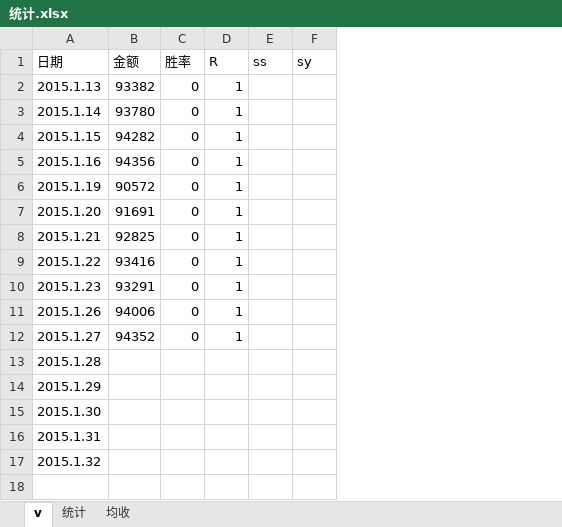
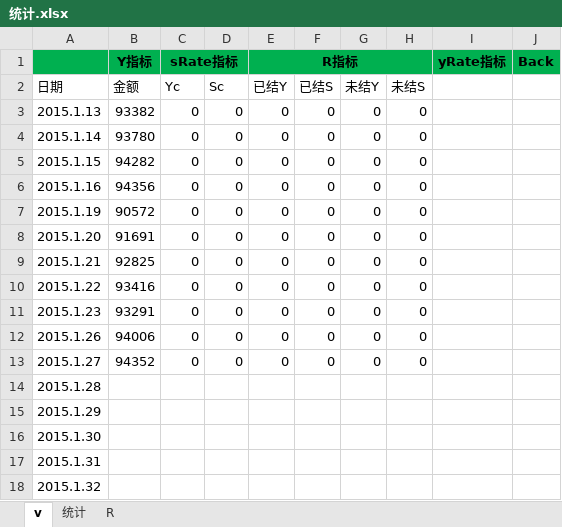
Before and after one commit to songqingchu/finance, an Excel workbook: src/main/resources/统计.xlsx, sheet v, drawn as a sheet; values as stored, in another font and other column widths than the file's, no borders; removed rows and columns are numbered as before the commit, all else as after; the diff names each change by its address in the sheet, - before the commit and + after, or states it on an @@ line.

```diff
--- a/src/main/resources/统计.xlsx (sheet v)
+++ b/src/main/resources/统计.xlsx (sheet v)
-sheet tab: 均收
+sheet tab: R
-column D, rows 1-12: R | 1 | 1 | 1 | 1 | 1 | 1 | 1 | 1 | 1 | 1 | 1
-column E, row 1: ss
-column F, row 1: sy
+column D, rows 2-13: Sc | 0 | 0 | 0 | 0 | 0 | 0 | 0 | 0 | 0 | 0 | 0
+column E, rows 2-13: 已结Y | 0 | 0 | 0 | 0 | 0 | 0 | 0 | 0 | 0 | 0 | 0
+column F, rows 2-13: 已结S | 0 | 0 | 0 | 0 | 0 | 0 | 0 | 0 | 0 | 0 | 0
+column G, rows 2-13: 未结Y | 0 | 0 | 0 | 0 | 0 | 0 | 0 | 0 | 0 | 0 | 0
+column H, rows 2-13: 未结S | 0 | 0 | 0 | 0 | 0 | 0 | 0 | 0 | 0 | 0 | 0
+column I, empty
+column J, empty
+row 1:  | Y指标 | sRate指标 |  | R指标 |  |  |  | yRate指标 | Back
-C2: 胜率
+C2: Yc
```
Also changed, not shown: sheet R, 4 other files.
